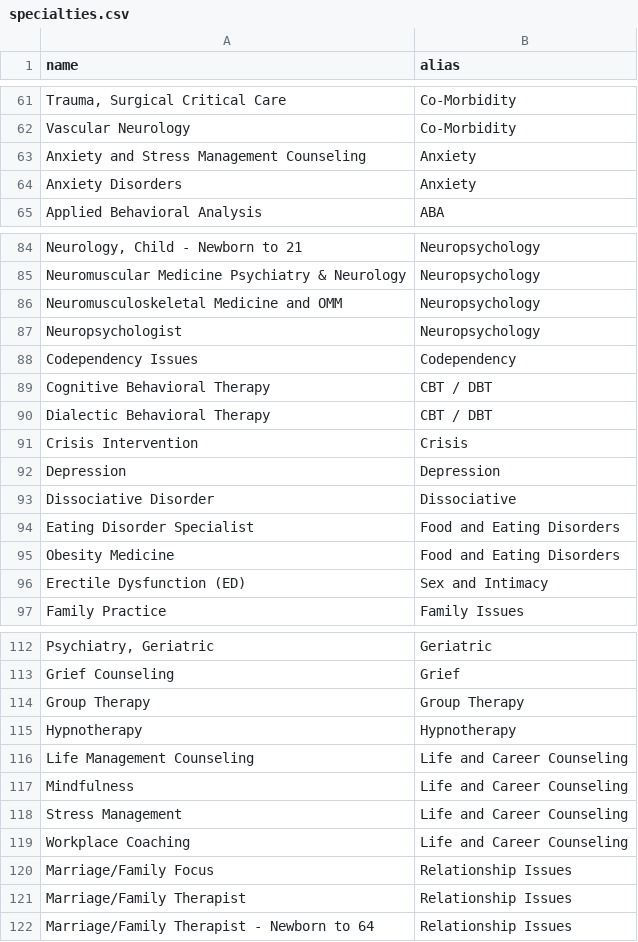
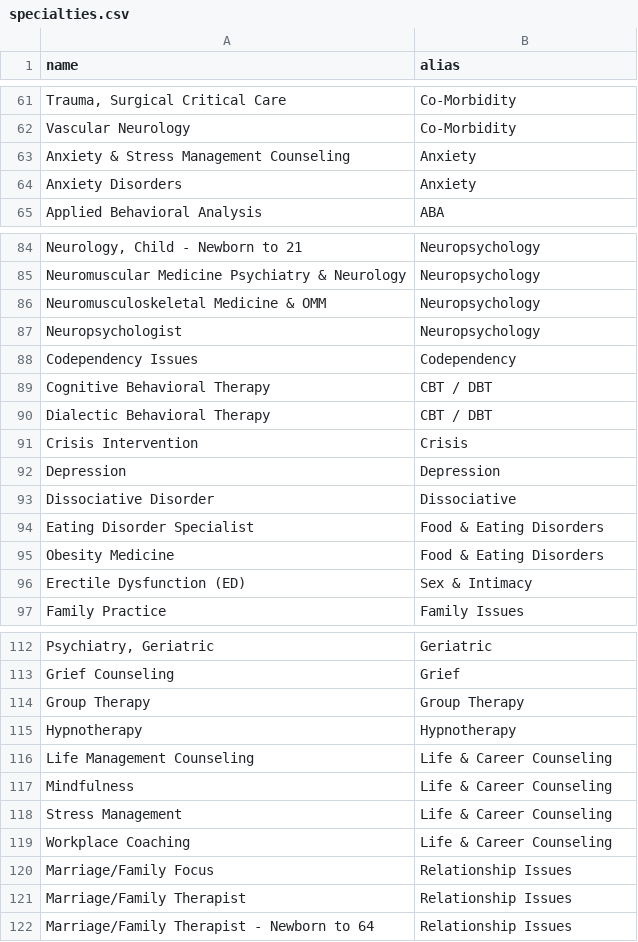
Before and after one commit to MondayHealth/scraper, a CSV file: lib/tasks/data/specialties.csv, drawn as a sheet; only a part is shown, gaps mark what is left out; the diff covers the shown part only; the diff names each change by its address in the sheet, - before the commit and + after, or states it on an @@ line.

```diff
--- a/lib/tasks/data/specialties.csv
+++ b/lib/tasks/data/specialties.csv
-A63 (name): Anxiety and Stress Management Counseling
+A63 (name): Anxiety & Stress Management Counseling
-A86 (name): Neuromusculoskeletal Medicine and OMM
+A86 (name): Neuromusculoskeletal Medicine & OMM
-B94:B95 (alias): Food and Eating Disorders
+B94:B95 (alias): Food & Eating Disorders
-B96 (alias): Sex and Intimacy
+B96 (alias): Sex & Intimacy
-B116:B119 (alias): Life and Career Counseling
+B116:B119 (alias): Life & Career Counseling
```
Also changed, not shown: 21 edited cells elsewhere in this file.
